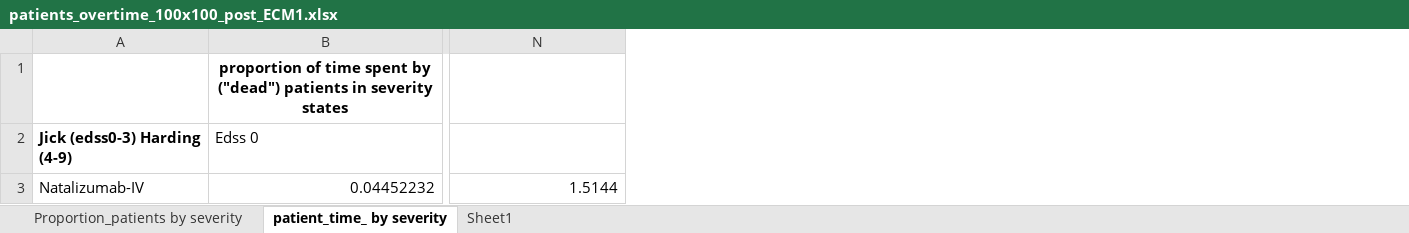
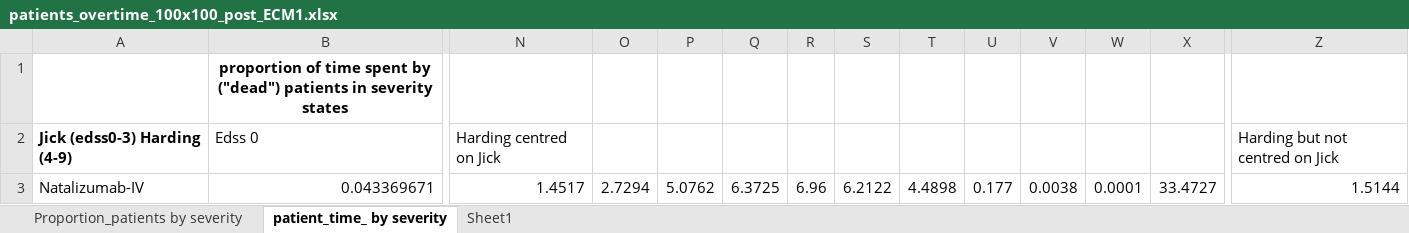
Before and after one commit to daysNmake/msdes, an Excel workbook: patients_overtime_100x100_post_ECM1.xlsx, sheet patient_time_ by severity, drawn as a sheet; only a part is shown, gaps mark what is left out; values as stored, in another font and other column widths than the file's, no borders; charts and pictures not drawn; addresses are those after the commit; the diff covers the shown part only; the diff names each change by its address in the sheet, - before the commit and + after, or states it on an @@ line.

```diff
--- a/patients_overtime_100x100_post_ECM1.xlsx (sheet patient_time_ by severity)
+++ b/patients_overtime_100x100_post_ECM1.xlsx (sheet patient_time_ by severity)
+column N, rows 2-3: Harding centred on Jick | 1.4517
+column O, row 3: 2.7294
+column P, row 3: 5.0762
+column Q, row 3: 6.3725
+column R, row 3: 6.96
+column S, row 3: 6.2122
+column T, row 3: 4.4898
+column U, row 3: 0.177
+column V, row 3: 0.0038
+column W, row 3: 0.0001
+column X, row 3: 33.4727
-Z2: (empty)
+Z2: Harding but not centred on Jick
-B3: 0.04452232
+B3: 0.043369671
```
Also changed, not shown: 1 added column and 154 edited cells elsewhere in this sheet, formulas that keep their value, charts or pictures, 20 other files.
